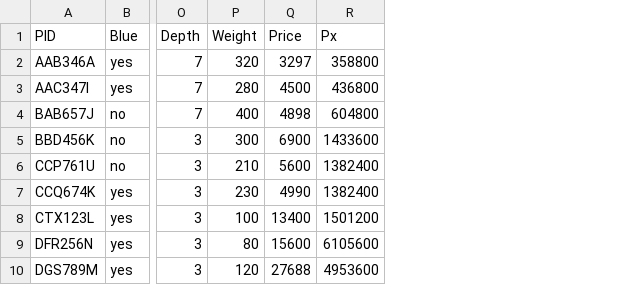
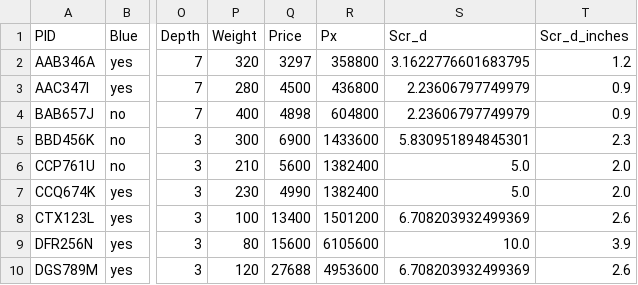
Before and after one commit to Subodhoraw/statistics-module-, a CSV file: Telecom Dataset.csv, drawn as a sheet; only a part is shown, gaps mark what is left out; the diff names each change by its address in the sheet, - before the commit and + after, or states it on an @@ line.

Commit message:
we are able to add file in the foleder

```diff
--- a/Telecom Dataset.csv
+++ b/Telecom Dataset.csv
+column S (Scr_d), rows 2-10: 3.1622776601683795 | 2.23606797749979 | 2.23606797749979 | 5.830951894845301 | 5.0 | 5.0 | 6.708203932499369 | 10.0 | 6.708203932499369
+column T (Scr_d_inches), rows 2-10: 1.2 | 0.9 | 0.9 | 2.3 | 2.0 | 2.0 | 2.6 | 3.9 | 2.6
```
